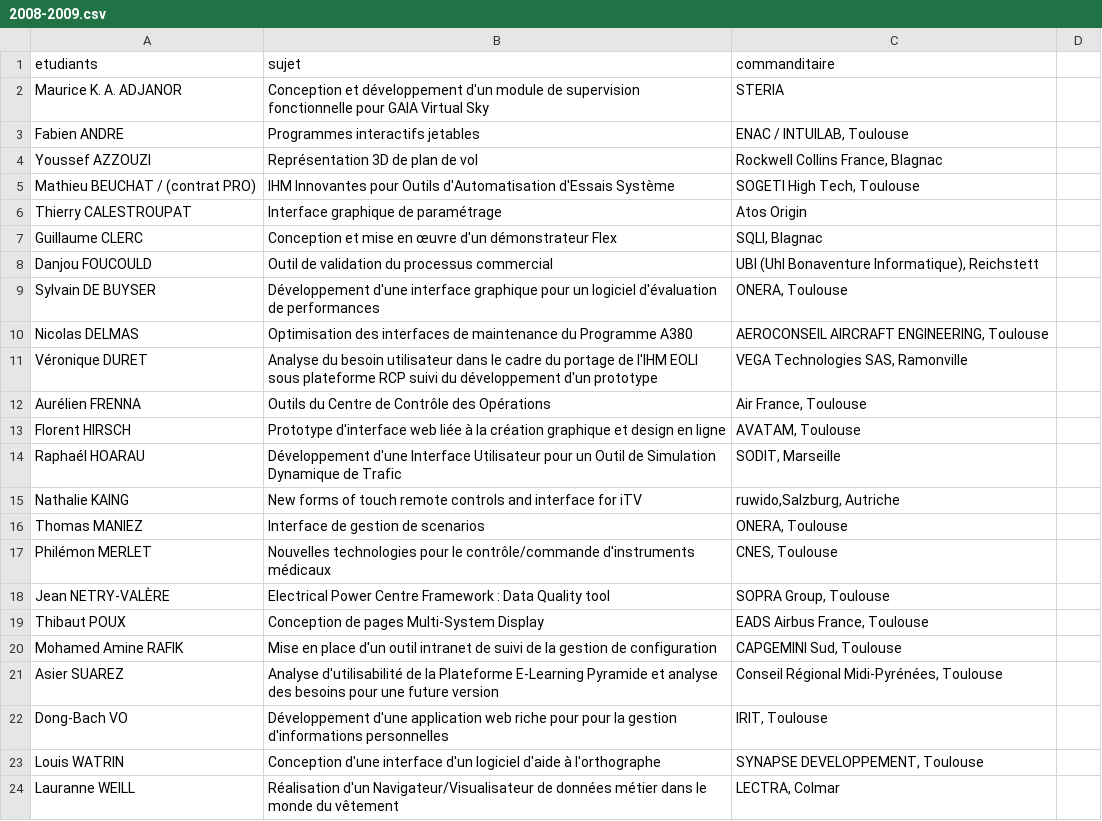
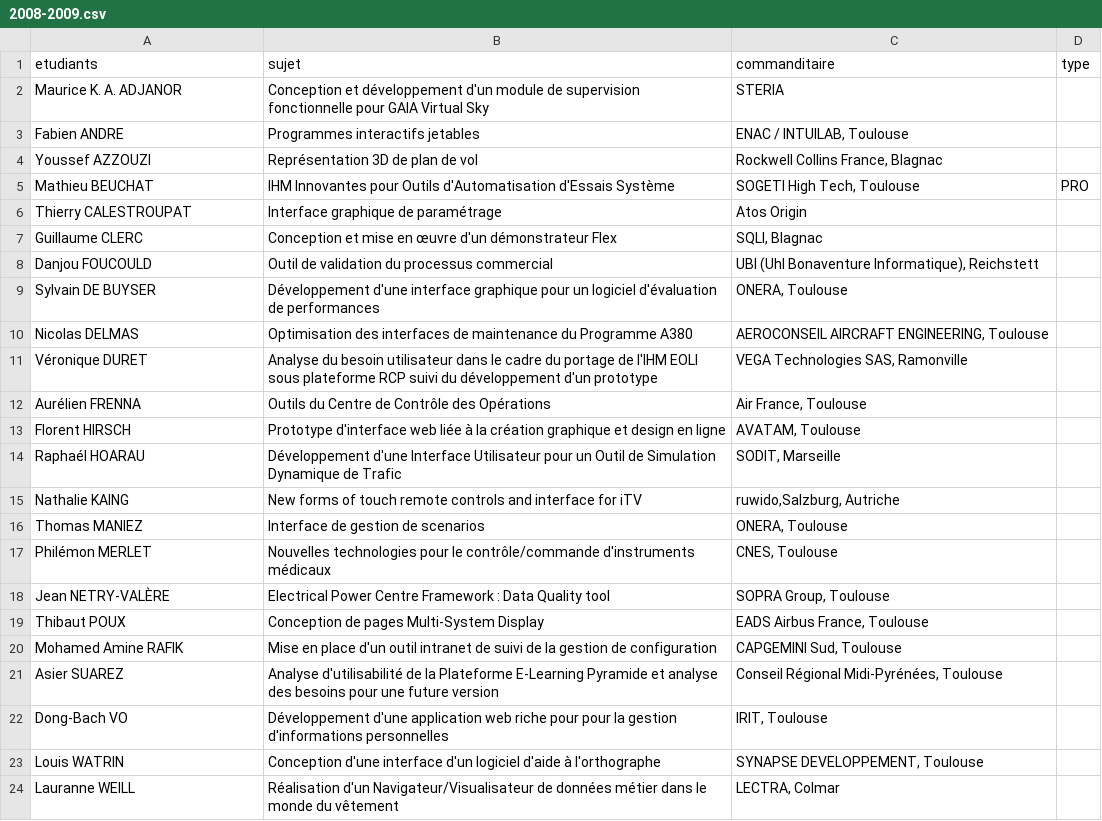
Before and after one commit to Master-IHM/master-ihm.github.io, a CSV file: _data/stages/m2/2008-2009.csv, drawn as a sheet; the diff names each change by its address in the sheet, - before the commit and + after, or states it on an @@ line.

```diff
--- a/_data/stages/m2/2008-2009.csv
+++ b/_data/stages/m2/2008-2009.csv
-D1: (empty)
+D1: type
-A5 (etudiants): Mathieu BEUCHAT / (contrat PRO)
+A5 (etudiants): Mathieu BEUCHAT
-D5 (type): (empty)
+D5 (type): PRO
```
Also changed, not shown: _data/stages/m2/2010-2011.csv, _data/stages/m2/2011-2012.csv, 10 other files.
